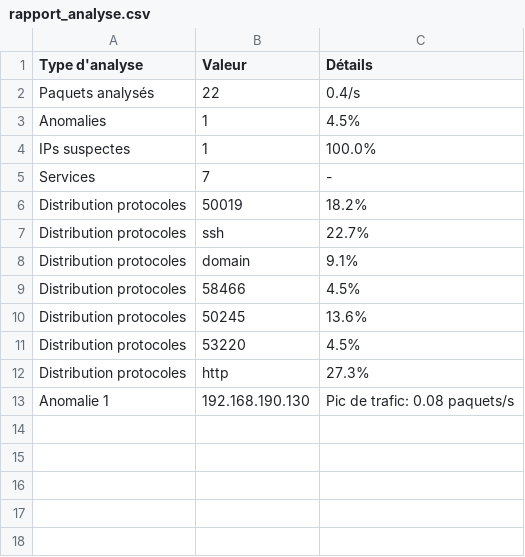
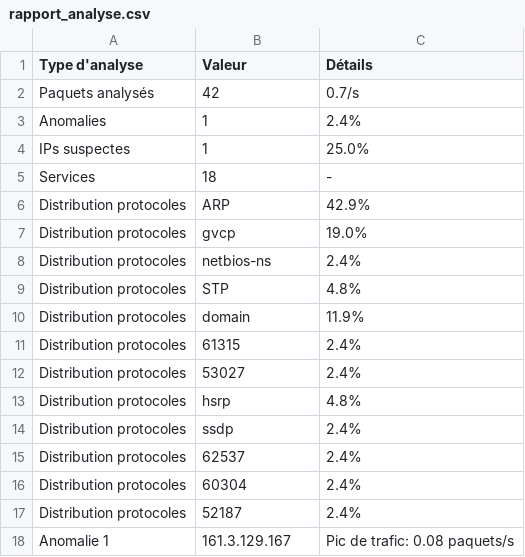
Before and after one commit to Shemseddine-Mammad/SAE105, a CSV file: rapport_analyse.csv, drawn as a sheet.

```diff
--- a/rapport_analyse.csv
+++ b/rapport_analyse.csv
@@ -1,13 +1,18 @@
 Type d'analyse,Valeur,Détails
-Paquets analysés,22,0.4/s
-Anomalies,1,4.5%
-IPs suspectes,1,100.0%
-Services,7,-
-Distribution protocoles,50019,18.2%
-Distribution protocoles,ssh,22.7%
-Distribution protocoles,domain,9.1%
-Distribution protocoles,58466,4.5%
-Distribution protocoles,50245,13.6%
-Distribution protocoles,53220,4.5%
-Distribution protocoles,http,27.3%
-Anomalie 1,192.168.190.130,Pic de trafic: 0.08 paquets/s
+Paquets analysés,42,0.7/s
+Anomalies,1,2.4%
+IPs suspectes,1,25.0%
+Services,18,-
+Distribution protocoles,ARP,42.9%
+Distribution protocoles,gvcp,19.0%
+Distribution protocoles,netbios-ns,2.4%
+Distribution protocoles,STP,4.8%
+Distribution protocoles,domain,11.9%
+Distribution protocoles,61315,2.4%
+Distribution protocoles,53027,2.4%
+Distribution protocoles,hsrp,4.8%
+Distribution protocoles,ssdp,2.4%
+Distribution protocoles,62537,2.4%
+Distribution protocoles,60304,2.4%
+Distribution protocoles,52187,2.4%
+Anomalie 1,161.3.129.167,Pic de trafic: 0.08 paquets/s
```
Also changed, not shown: 2 other files.
